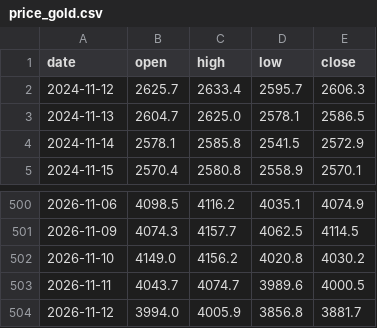
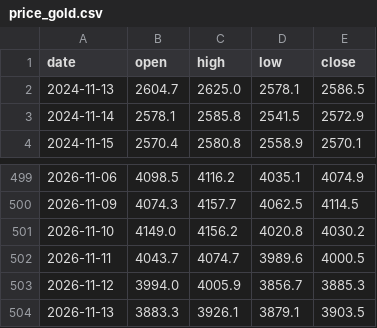
Before and after one commit to Allenvip1/G-P-C-R, a CSV file: data/price_gold.csv, drawn as a sheet; only a part is shown, gaps mark what is left out.

```diff
--- a/data/price_gold.csv
+++ b/data/price_gold.csv
@@ -1,3 +1,2 @@
 date,open,high,low,close
-2024-11-12,2625.7,2633.4,2595.7,2606.3
 2024-11-13,2604.7,2625.0,2578.1,2586.5
@@ -503,2 +502,3 @@ date,open,high,low,close
 2026-11-11,4043.7,4074.7,3989.6,4000.5
-2026-11-12,3994.0,4005.9,3856.8,3881.7
+2026-11-12,3994.0,4005.9,3856.7,3885.3
+2026-11-13,3883.3,3926.1,3879.1,3903.5
```
Also changed, not shown: data/by_expiry.csv, data/gold_pcr.csv, 2 other files.
